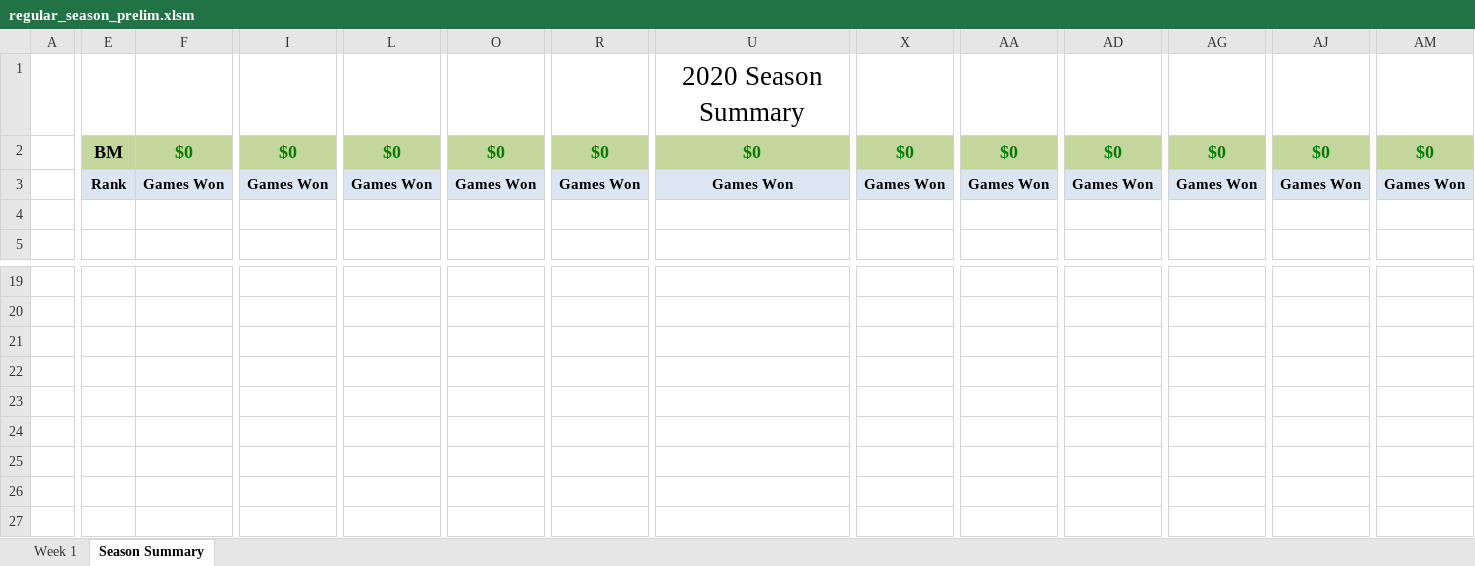
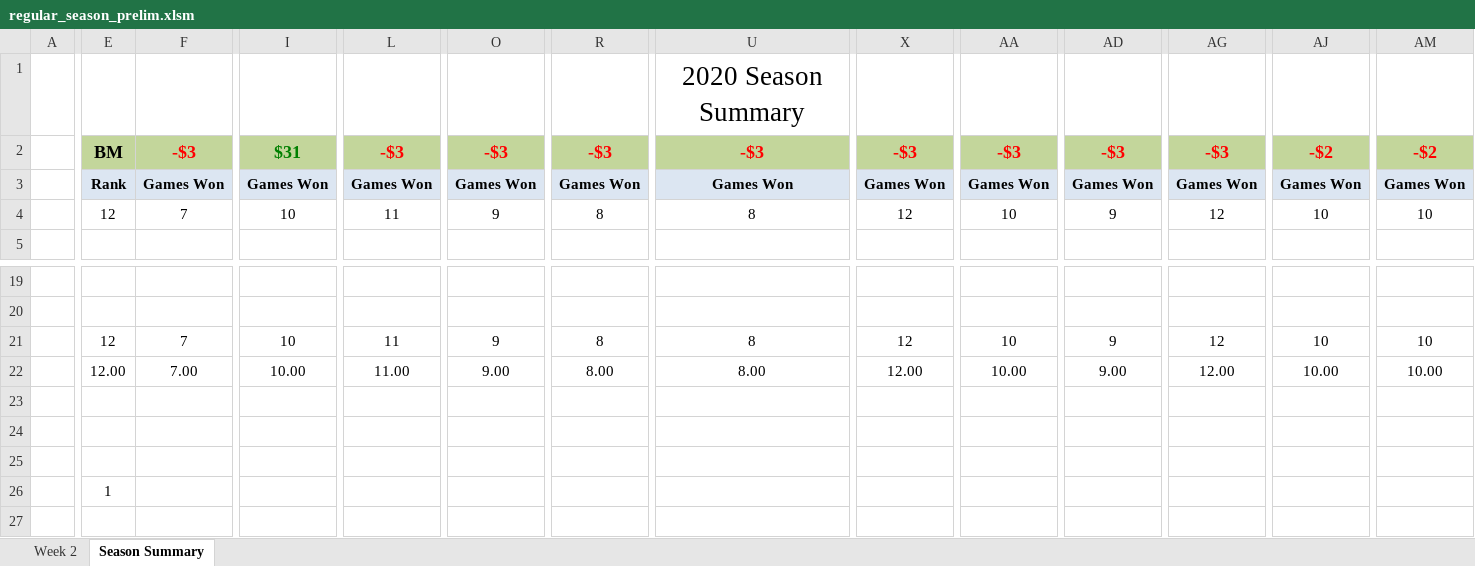
Before and after one commit to jlwebpages/fp, an Excel workbook: regular_season_prelim.xlsm, sheet Season Summary, drawn as a sheet; only a part is shown, gaps mark what is left out; values as stored, in another font and other column widths than the file's, no borders; conditional formats not drawn; removed rows and columns are numbered as before the commit, all else as after; rows hold the shown columns only; the diff covers the shown part only; the diff names each change by its address in the sheet, - before the commit and + after, or states it on an @@ line.

```diff
--- a/regular_season_prelim.xlsm (sheet Season Summary)
+++ b/regular_season_prelim.xlsm (sheet Season Summary)
@@ sheet tab hidden: Week 1 @@
@@ sheet tab unhidden: Week 2 @@
-F2: $0
+F2: -$3
-F2 text colour: #008000
+F2 text colour: #FF0000
-I2: $0
+I2: $31
-L2: $0
+L2: -$3
-L2 text colour: #008000
+L2 text colour: #FF0000
-O2: $0
+O2: -$3
-O2 text colour: #008000
+O2 text colour: #FF0000
-R2: $0
+R2: -$3
-R2 text colour: #008000
+R2 text colour: #FF0000
-U2: $0
+U2: -$3
-U2 text colour: #008000
+U2 text colour: #FF0000
-X2: $0
+X2: -$3
-X2 text colour: #008000
+X2 text colour: #FF0000
-AA2: $0
+AA2: -$3
-AA2 text colour: #008000
+AA2 text colour: #FF0000
-AD2: $0
+AD2: -$3
-AD2 text colour: #008000
+AD2 text colour: #FF0000
-AG2: $0
+AG2: -$3
-AG2 text colour: #008000
+AG2 text colour: #FF0000
-AJ2: $0
+AJ2: -$2
-AJ2 text colour: #008000
+AJ2 text colour: #FF0000
-AM2: $0
+AM2: -$2
-AM2 text colour: #008000
+AM2 text colour: #FF0000
-row 4: (empty)
+row 4:  | 12 | 7 | 10 | 11 | 9 | 8 | 8 | 12 | 10 | 9 | 12 | 10 | 10
-row 21: (empty)
-row 22: (empty)
-row 23: (empty)
-row 24: (empty)
+row 21:  | 12 | 7 | 10 | 11 | 9 | 8 | 8 | 12 | 10 | 9 | 12 | 10 | 10
+row 22:  | 12.00 | 7.00 | 10.00 | 11.00 | 9.00 | 8.00 | 8.00 | 12.00 | 10.00 | 9.00 | 12.00 | 10.00 | 10.00
+row 23: (empty)
+row 24: (empty)
-E26: (empty)
+E26: 1
```
Also changed, not shown: 12 added rows, 12 removed rows and 1 edited cell elsewhere in this sheet, hidden cells, regular_season_inputs.xlsx, 3 other files.
